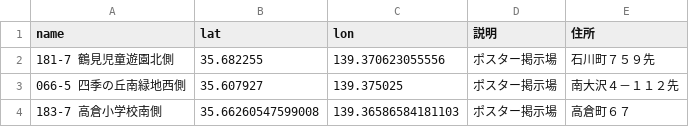
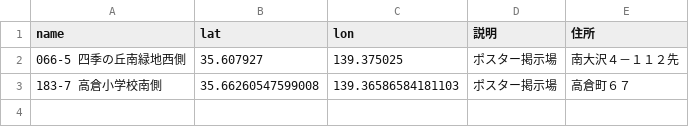
Before and after one commit to hachioji-city/posukei-map2024, a CSV file: csv/02-修正.csv, drawn as a sheet.

Commit message:
Update 02-修正.csv

```diff
--- a/csv/02-修正.csv
+++ b/csv/02-修正.csv
@@ -1,3 +1,2 @@
 name,lat,lon,説明,住所
-181-7 鶴見児童遊園北側,35.682255,139.370623055556,ポスター掲示場,石川町７５９先
 066-5 四季の丘南緑地西側,35.607927,139.375025,ポスター掲示場,南大沢４－１１２先
```
